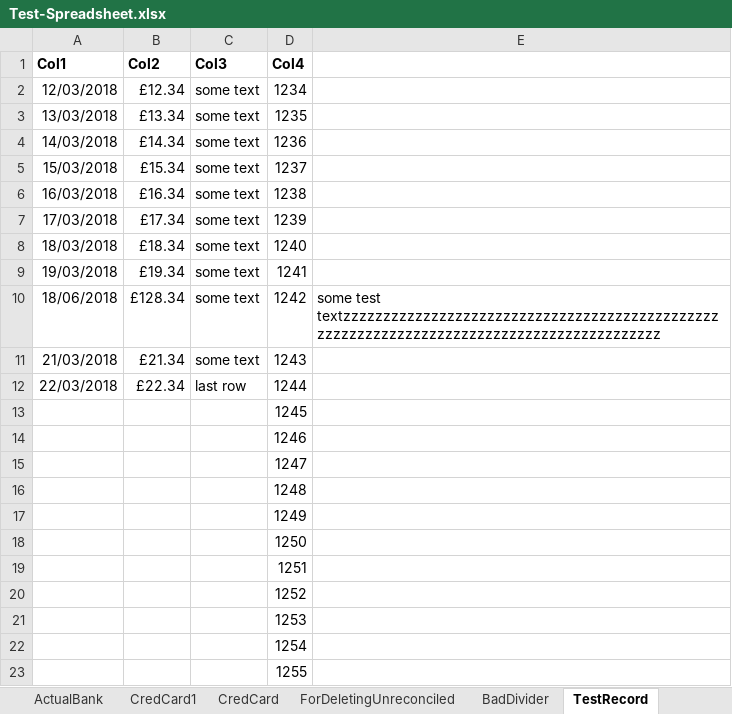
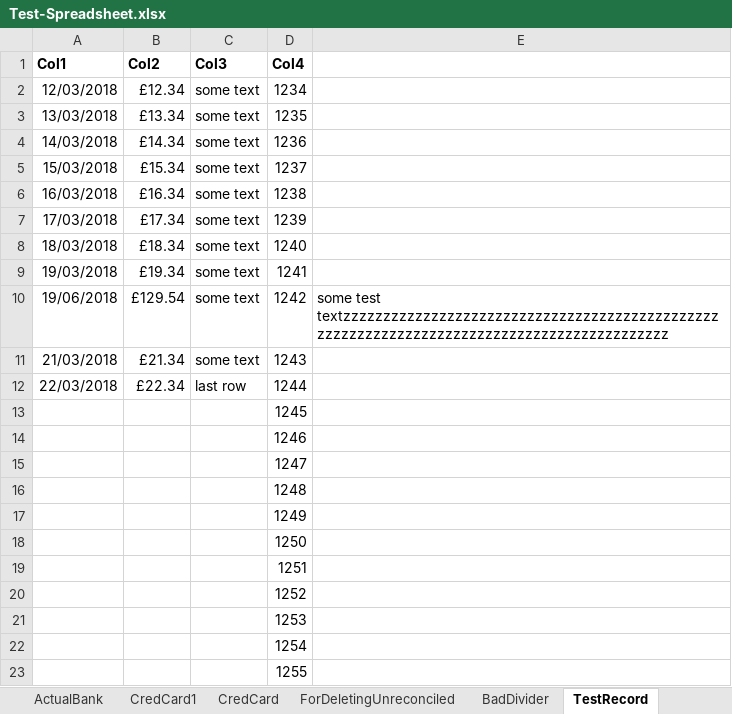
Before and after one commit to claresudbery/Reconciliate, an Excel workbook: spreadsheet-samples/Test-Spreadsheet.xlsx, sheet TestRecord, drawn as a sheet; values as stored, in another font and other column widths than the file's, no borders; the diff names each change by its address in the sheet, - before the commit and + after, or states it on an @@ line.

```diff
--- a/spreadsheet-samples/Test-Spreadsheet.xlsx (sheet TestRecord)
+++ b/spreadsheet-samples/Test-Spreadsheet.xlsx (sheet TestRecord)
-A10 (Col1): 18/06/2018
+A10 (Col1): 19/06/2018
-B10 (Col2): £128.34
+B10 (Col2): £129.54
-E10: some test textzzzzzzzzzzzzzzzzzzzzzzzzzzzzzzzzzzzzzzzzzzzzzzzzzzzzzzzzzzzzzzzzzzzzzzzzzzzzzzzzzzzzzzzzzz
+E10: some test textzzzzzzzzzzzzzzzzzzzzzzzzzzzzzzzzzzzzzzzzzzzzzzzzzzzzzzzzzzzzzzzzzzzzzzzzzzzzzzzzzzzzzzzzzzz
```
Also changed, not shown: sheet Expected Out, sheet Budget Out, 39 other files.
